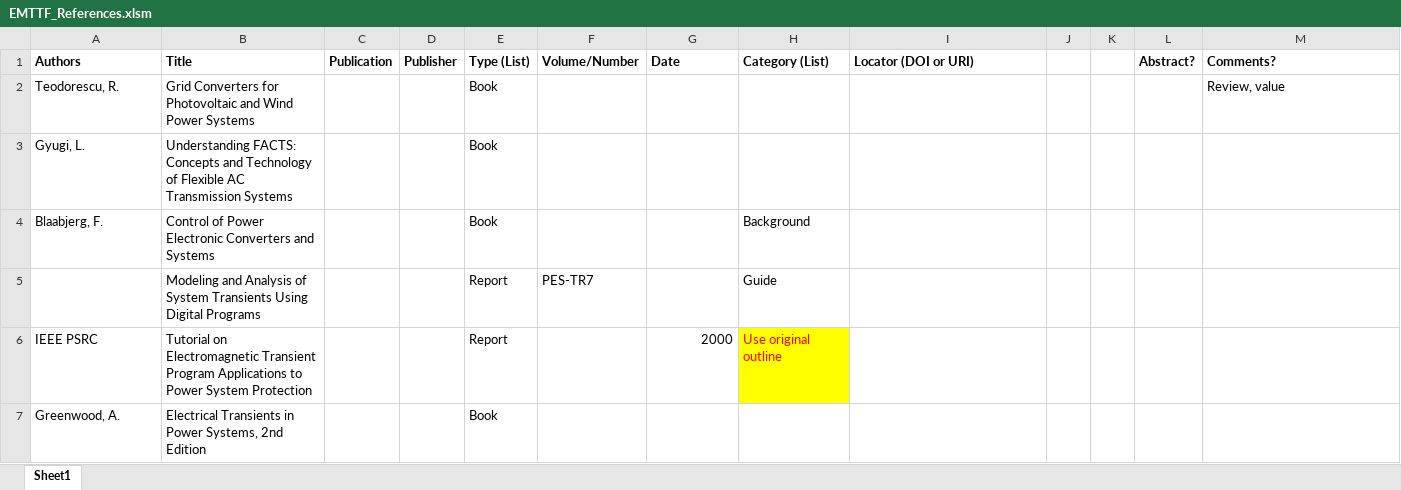
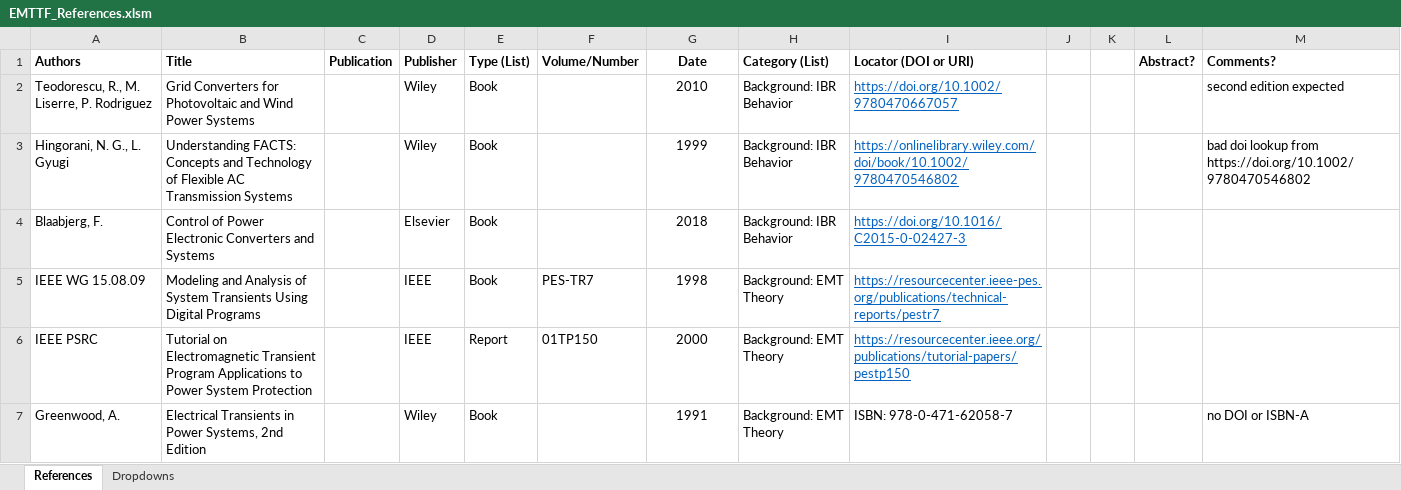
Before and after one commit to pnnl/i2x, an Excel workbook: emt-tf-repo/EMTTF_References.xlsm, sheet References, drawn as a sheet; only a part is shown; values as stored, in another font and other column widths than the file's, no borders; the diff covers the shown part only; the diff names each change by its address in the sheet, - before the commit and + after, or states it on an @@ line.

Commit message:
adding links and categories

```diff
--- a/emt-tf-repo/EMTTF_References.xlsm (sheet References)
+++ b/emt-tf-repo/EMTTF_References.xlsm (sheet References)
-sheet tab: Sheet1
+sheet tab: References
+sheet tab: Dropdowns
-G1 alignment: left
+G1 alignment: center
-A2 (Authors): Teodorescu, R.
+A2 (Authors): Teodorescu, R., M. Liserre, P. Rodriguez
-D2:D3 (Publisher): (empty)
+D2:D3 (Publisher): Wiley
-G2 (Date): (empty)
+G2 (Date): 2010
-H2:H3 (Category (List)): (empty)
+H2:H3 (Category (List)): Background: IBR Behavior
-I2 (Locator (DOI or URI)): (empty)
+I2 (Locator (DOI or URI)): https://doi.org/10.1002/9780470667057
-M2 (Comments?): Review, value
+M2 (Comments?): second edition expected
-A3 (Authors): Gyugi, L.
+A3 (Authors): Hingorani, N. G., L. Gyugi
-G3 (Date): (empty)
+G3 (Date): 1999
-I3 (Locator (DOI or URI)): (empty)
+I3 (Locator (DOI or URI)): https://onlinelibrary.wiley.com/doi/book/10.1002/9780470546802
-M3 (Comments?): (empty)
+M3 (Comments?): bad doi lookup from https://doi.org/10.1002/9780470546802
-D4 (Publisher): (empty)
+D4 (Publisher): Elsevier
-G4 (Date): (empty)
+G4 (Date): 2018
-H4 (Category (List)): Background
+H4 (Category (List)): Background: IBR Behavior
-I4 (Locator (DOI or URI)): (empty)
+I4 (Locator (DOI or URI)): https://doi.org/10.1016/C2015-0-02427-3
-A5 (Authors): (empty)
+A5 (Authors): IEEE WG 15.08.09
-D5:D6 (Publisher): (empty)
+D5:D6 (Publisher): IEEE
-E5 (Type (List)): Report
+E5 (Type (List)): Book
-G5 (Date): (empty)
+G5 (Date): 1998
-H5 (Category (List)): Guide
+H5 (Category (List)): Background: EMT Theory
-I5 (Locator (DOI or URI)): (empty)
+I5 (Locator (DOI or URI)): https://resourcecenter.ieee-pes.org/publications/technical-reports/pestr7
-F6 (Volume/Number): (empty)
+F6 (Volume/Number): 01TP150
-G6 alignment: right
+G6 alignment: center
-H6 (Category (List)): Use original outline
+H6 (Category (List)): Background: EMT Theory
@@ H6 fill: #FFFF00 → none, text colour: #FF0000 → black @@
-I6 (Locator (DOI or URI)): (empty)
+I6 (Locator (DOI or URI)): https://resourcecenter.ieee.org/publications/tutorial-papers/pestp150
-D7 (Publisher): (empty)
+D7 (Publisher): Wiley
-G7 (Date): (empty)
+G7 (Date): 1991
-H7 (Category (List)): (empty)
+H7 (Category (List)): Background: EMT Theory
-I7 (Locator (DOI or URI)): (empty)
+I7 (Locator (DOI or URI)): ISBN: 978-0-471-62058-7
-M7 (Comments?): (empty)
+M7 (Comments?): no DOI or ISBN-A
```
Also changed, not shown: 3 added rows, 4 removed rows, 36 edited cells and cell formats elsewhere in this sheet.
